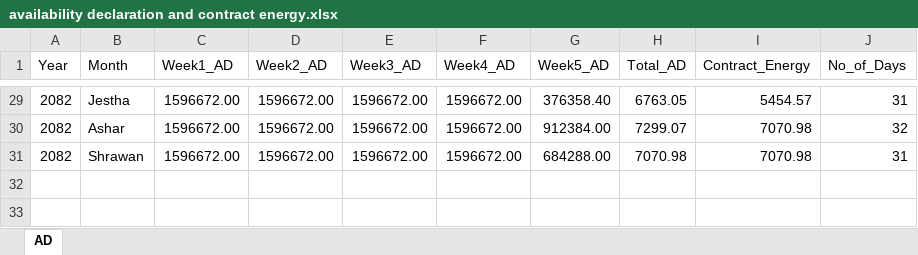
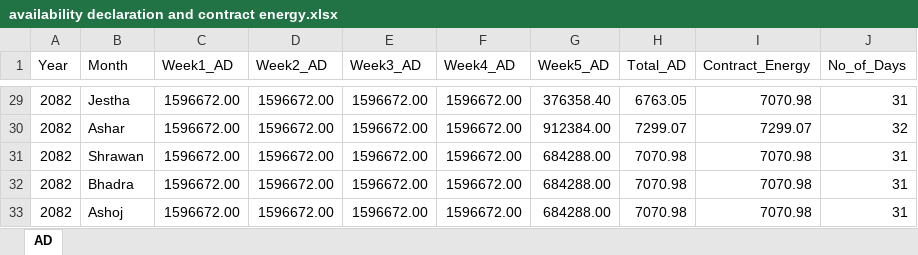
Before and after one commit to makarigad/makarigad.github.io, an Excel workbook: document/availability declaration and contract energy.xlsx, sheet AD, drawn as a sheet; only a part is shown, gaps mark what is left out; values as stored, in another font and other column widths than the file's, no borders; the diff covers the shown part only; the diff names each change by its address in the sheet, - before the commit and + after, or states it on an @@ line.

```diff
--- a/document/availability declaration and contract energy.xlsx (sheet AD)
+++ b/document/availability declaration and contract energy.xlsx (sheet AD)
-I29 (Contract_Energy): 5454.57
+I29 (Contract_Energy): 7070.98
-I30 (Contract_Energy): 7070.98
+I30 (Contract_Energy): 7299.07
+row 32: 2082 | Bhadra | 1596672.00 | 1596672.00 | 1596672.00 | 1596672.00 | 684288.00 | 7070.98 | 7070.98 | 31
+row 33: 2082 | Ashoj | 1596672.00 | 1596672.00 | 1596672.00 | 1596672.00 | 684288.00 | 7070.98 | 7070.98 | 31
```
Also changed, not shown: 23 edited cells elsewhere in this sheet, document/Energy readings.xlsx, document/outage and losses.xlsx, 1 other file.
